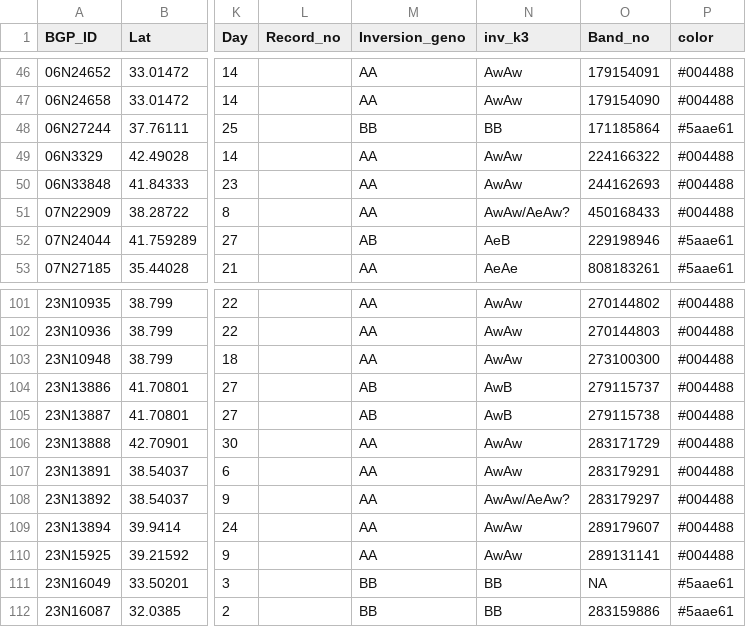
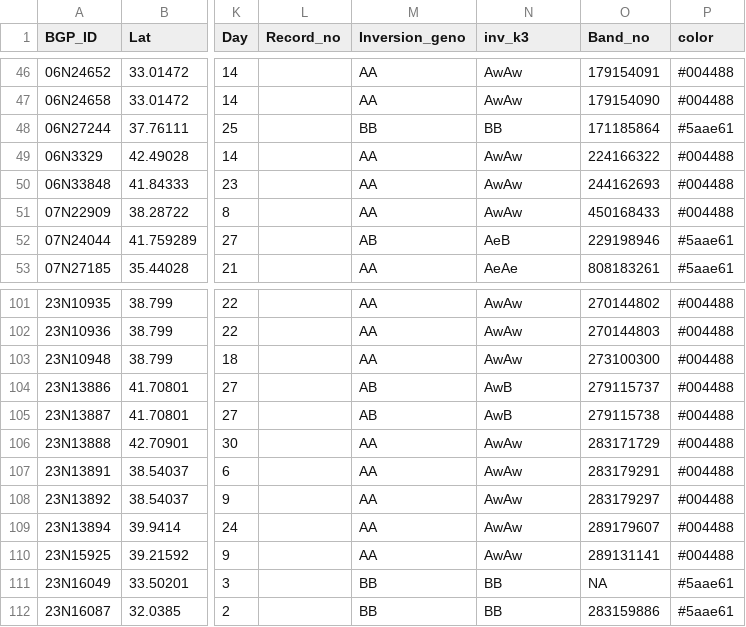
Before and after one commit to johannabeam/Interactive-Chatter, a CSV file: YBCHall_samples_metadata.csv, drawn as a sheet; only a part is shown, gaps mark what is left out; the diff names each change by its address in the sheet, - before the commit and + after, or states it on an @@ line.

Commit message:
Update YBCHall_samples_metadata.csv

```diff
--- a/YBCHall_samples_metadata.csv
+++ b/YBCHall_samples_metadata.csv
-N51 (inv_k3): AwAw/AeAw?
+N51 (inv_k3): AwAw
-N108 (inv_k3): AwAw/AeAw?
+N108 (inv_k3): AwAw
```
